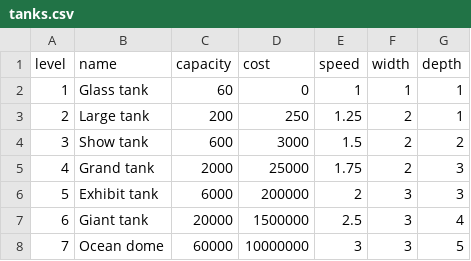
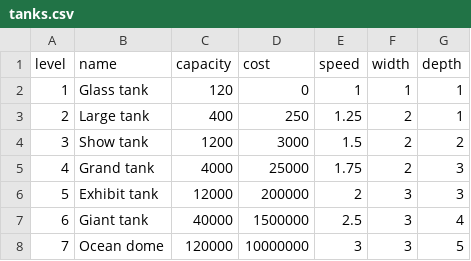
Before and after one commit to aceonline666/fishy-mcfish, a CSV file: data/tanks.csv, drawn as a sheet.

```diff
--- a/data/tanks.csv
+++ b/data/tanks.csv
@@ -1,8 +1,8 @@
 level,name,capacity,cost,speed,width,depth
-1,Glass tank,60,0,1,1,1
-2,Large tank,200,250,1.25,2,1
-3,Show tank,600,3000,1.5,2,2
-4,Grand tank,2000,25000,1.75,2,3
-5,Exhibit tank,6000,200000,2,3,3
-6,Giant tank,20000,1500000,2.5,3,4
-7,Ocean dome,60000,10000000,3,3,5
+1,Glass tank,120,0,1,1,1
+2,Large tank,400,250,1.25,2,1
+3,Show tank,1200,3000,1.5,2,2
+4,Grand tank,4000,25000,1.75,2,3
+5,Exhibit tank,12000,200000,2,3,3
+6,Giant tank,40000,1500000,2.5,3,4
+7,Ocean dome,120000,10000000,3,3,5
```
Also changed, not shown: data/species.csv, 4 other files.
